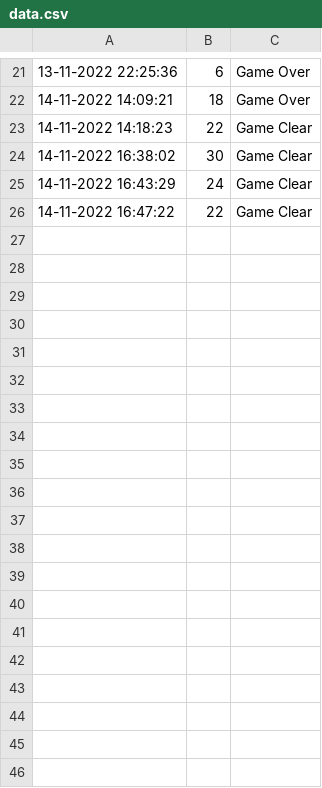
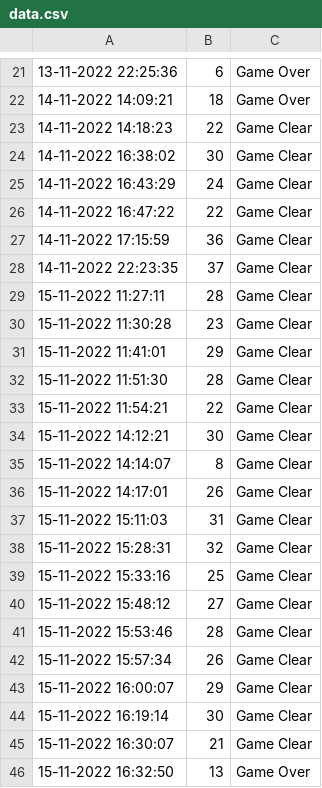
Before and after one commit to TrungTran2751999/Fly-War, a CSV file: RealGame/data/data.csv, drawn as a sheet; only a part is shown, gaps mark what is left out; the diff names each change by its address in the sheet, - before the commit and + after, or states it on an @@ line.

```diff
--- a/RealGame/data/data.csv
+++ b/RealGame/data/data.csv
+row 27: 14-11-2022 17:15:59 | 36 | Game Clear
+row 28: 14-11-2022 22:23:35 | 37 | Game Clear
+row 29: 15-11-2022 11:27:11 | 28 | Game Clear
+row 30: 15-11-2022 11:30:28 | 23 | Game Clear
+row 31: 15-11-2022 11:41:01 | 29 | Game Clear
+row 32: 15-11-2022 11:51:30 | 28 | Game Clear
+row 33: 15-11-2022 11:54:21 | 22 | Game Clear
+row 34: 15-11-2022 14:12:21 | 30 | Game Clear
+row 35: 15-11-2022 14:14:07 | 8 | Game Clear
+row 36: 15-11-2022 14:17:01 | 26 | Game Clear
+row 37: 15-11-2022 15:11:03 | 31 | Game Clear
+row 38: 15-11-2022 15:28:31 | 32 | Game Clear
+row 39: 15-11-2022 15:33:16 | 25 | Game Clear
+row 40: 15-11-2022 15:48:12 | 27 | Game Clear
+row 41: 15-11-2022 15:53:46 | 28 | Game Clear
+row 42: 15-11-2022 15:57:34 | 26 | Game Clear
+row 43: 15-11-2022 16:00:07 | 29 | Game Clear
+row 44: 15-11-2022 16:19:14 | 30 | Game Clear
+row 45: 15-11-2022 16:30:07 | 21 | Game Clear
+row 46: 15-11-2022 16:32:50 | 13 | Game Over
```
Also changed, not shown: 12 other files.
